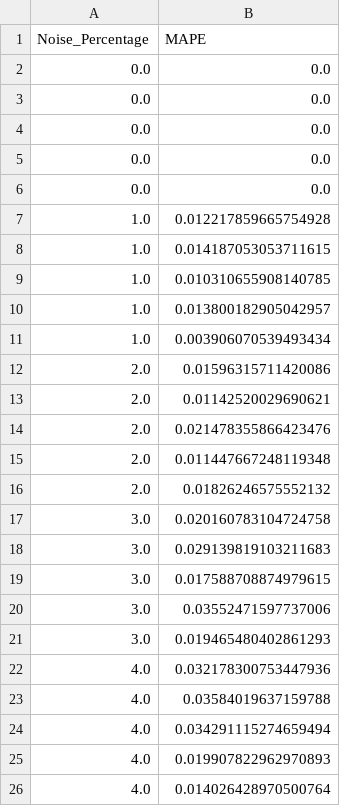
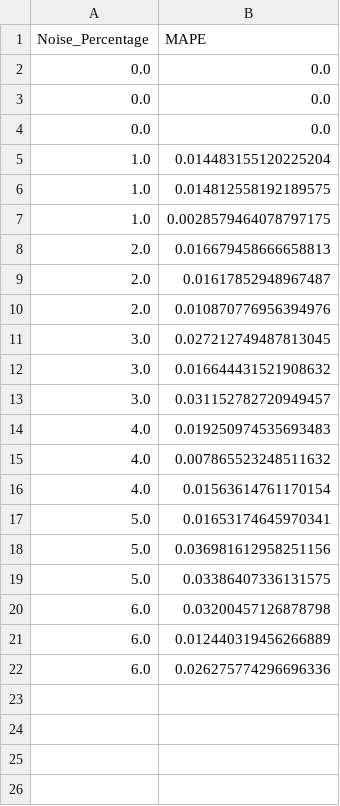
Before and after one commit to pnnl/Forte, a CSV file: outputs/sensitivity_analysis/temperature/uniform_noise/february/mape_positive_all.csv, drawn as a sheet.

```diff
--- a/outputs/sensitivity_analysis/temperature/uniform_noise/february/mape_positive_all.csv
+++ b/outputs/sensitivity_analysis/temperature/uniform_noise/february/mape_positive_all.csv
@@ -4,23 +4,19 @@ Noise_Percentage,MAPE
 0.0,0.0
-0.0,0.0
-0.0,0.0
-1.0,0.012217859665754928
-1.0,0.014187053053711615
-1.0,0.010310655908140785
-1.0,0.013800182905042957
-1.0,0.003906070539493434
-2.0,0.01596315711420086
-2.0,0.01142520029690621
-2.0,0.021478355866423476
-2.0,0.011447667248119348
-2.0,0.01826246575552132
-3.0,0.020160783104724758
-3.0,0.029139819103211683
-3.0,0.017588708874979615
-3.0,0.03552471597737006
-3.0,0.019465480402861293
-4.0,0.032178300753447936
-4.0,0.03584019637159788
-4.0,0.034291115274659494
-4.0,0.019907822962970893
-4.0,0.014026428970500764
+1.0,0.014483155120225204
+1.0,0.014812558192189575
+1.0,0.0028579464078797175
+2.0,0.016679458666658813
+2.0,0.01617852948967487
+2.0,0.010870776956394976
+3.0,0.027212749487813045
+3.0,0.016644431521908632
+3.0,0.031152782720949457
+4.0,0.019250974535693483
+4.0,0.007865523248511632
+4.0,0.01563614761170154
+5.0,0.01653174645970341
+5.0,0.036981612958251156
+5.0,0.03386407336131575
+6.0,0.03200457126878798
+6.0,0.012440319456266889
+6.0,0.026275774296696336
```
Also changed, not shown: outputs/sensitivity_analysis/temperature/uniform_noise/february/mae_positive_all.csv, 7 other files.
